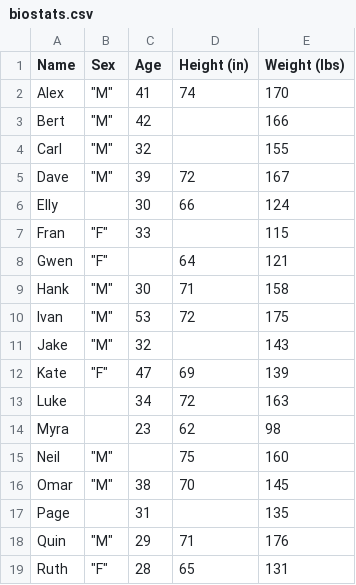
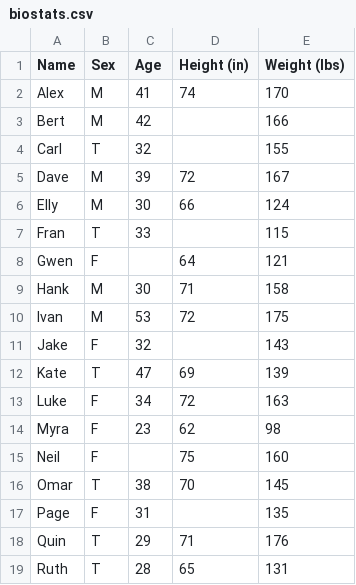
Before and after one commit to hbaghar/statistics-for-dummies, a CSV file: src/backend/biostats.csv, drawn as a sheet.

Commit message:
Completed data_slice method

```diff
--- a/src/backend/biostats.csv
+++ b/src/backend/biostats.csv
@@ -1,19 +1,19 @@
 Name,Sex,Age,Height (in),Weight (lbs)
-Alex,"       ""M""",41,74,170
-Bert,"       ""M""",42,,166
-Carl,"       ""M""",32,,155
-Dave,"       ""M""",39,72,167
-Elly,,30,66,124
-Fran,"       ""F""",33,,115
-Gwen,"       ""F""",,64,121
-Hank,"       ""M""",30,71,158
-Ivan,"       ""M""",53,72,175
-Jake,"       ""M""",32,,143
-Kate,"       ""F""",47,69,139
-Luke,,34,72,163
-Myra,,23,62,98
-Neil,"       ""M""",,75,160
-Omar,"       ""M""",38,70,145
-Page,,31,,135
-Quin,"       ""M""",29,71,176
-Ruth,"       ""F""",28,65,131
+Alex,M,41,74,170
+Bert,M,42,,166
+Carl,T,32,,155
+Dave,M,39,72,167
+Elly,M,30,66,124
+Fran,T,33,,115
+Gwen,F,,64,121
+Hank,M,30,71,158
+Ivan,M,53,72,175
+Jake,F,32,,143
+Kate,T,47,69,139
+Luke,F,34,72,163
+Myra,F,23,62,98
+Neil,F,,75,160
+Omar,T,38,70,145
+Page,F,31,,135
+Quin,T,29,71,176
+Ruth,T,28,65,131
```
Also changed, not shown: 3 other files.
